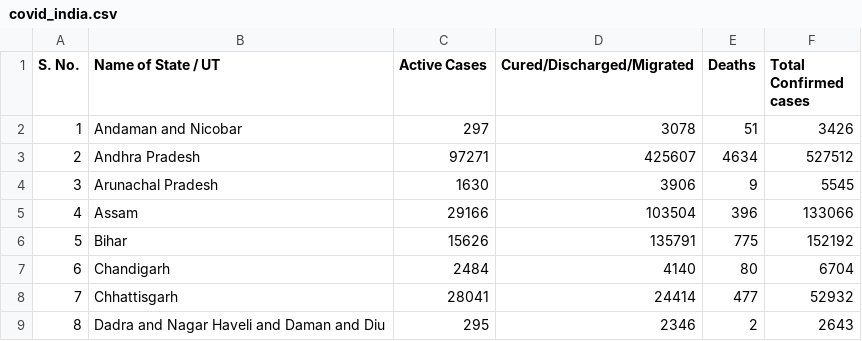
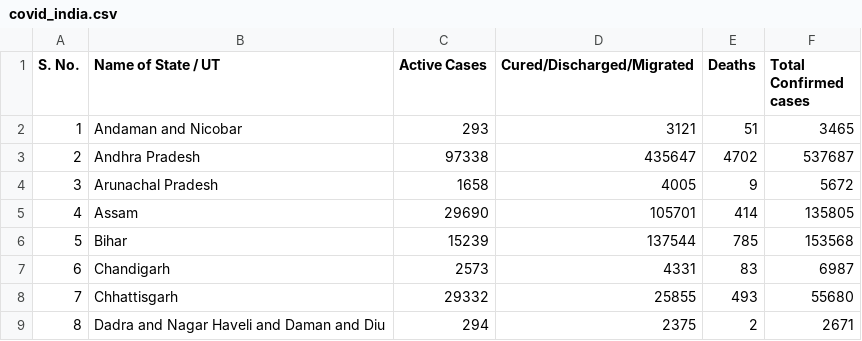
Before and after one commit to shivanshsinghal107/COVID-19-India-Dataset, a CSV file: covid_india.csv, drawn as a sheet; only a part is shown; the diff covers the shown part only.

Commit message:
Updated India's covid-19 data

```diff
--- a/covid_india.csv
+++ b/covid_india.csv
@@ -1,9 +1,9 @@
 S. No.,Name of State / UT,Active Cases,Cured/Discharged/Migrated,Deaths,Total Confirmed cases
-1,Andaman and Nicobar,297,3078,51,3426
-2,Andhra Pradesh,97271,425607,4634,527512
-3,Arunachal Pradesh,1630,3906,9,5545
-4,Assam,29166,103504,396,133066
-5,Bihar,15626,135791,775,152192
-6,Chandigarh,2484,4140,80,6704
-7,Chhattisgarh,28041,24414,477,52932
-8,Dadra and Nagar Haveli and Daman and Diu,295,2346,2,2643
+1,Andaman and Nicobar,293,3121,51,3465
+2,Andhra Pradesh,97338,435647,4702,537687
+3,Arunachal Pradesh,1658,4005,9,5672
+4,Assam,29690,105701,414,135805
+5,Bihar,15239,137544,785,153568
+6,Chandigarh,2573,4331,83,6987
+7,Chhattisgarh,29332,25855,493,55680
+8,Dadra and Nagar Haveli and Daman and Diu,294,2375,2,2671
```
Also changed, not shown: 103 edited cells elsewhere in this file.
